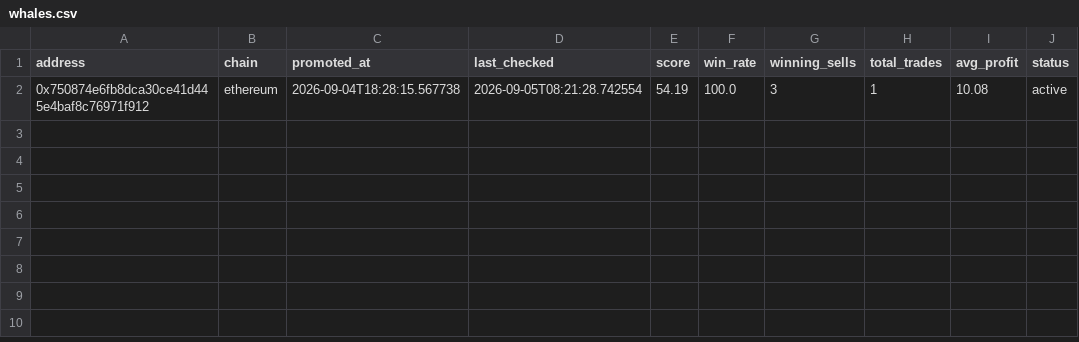
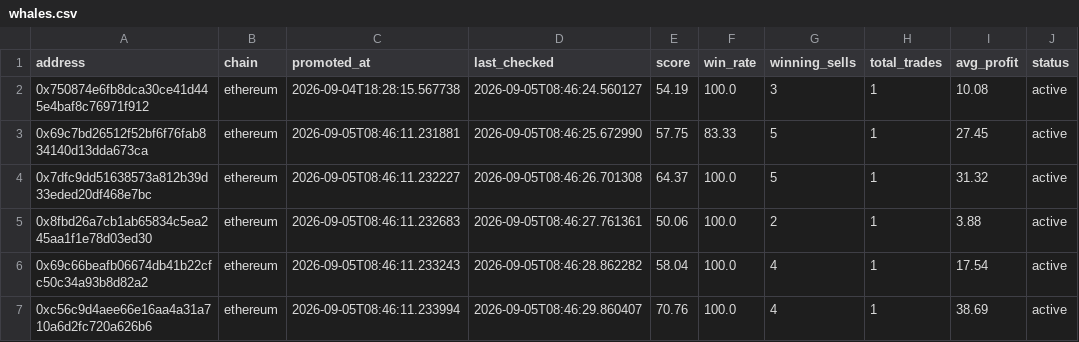
Before and after one commit to khosroabadi-m/Smart-Whale-Tracker, a CSV file: data/whales.csv, drawn as a sheet.

```diff
--- a/data/whales.csv
+++ b/data/whales.csv
@@ -1,2 +1,7 @@
 address,chain,promoted_at,last_checked,score,win_rate,winning_sells,total_trades,avg_profit,status
-0x750874e6fb8dca30ce41d445e4baf8c76971f912,ethereum,2026-09-04T18:28:15.567738,2026-09-05T08:21:28.742554,54.19,100.0,3,1,10.08,active
+0x750874e6fb8dca30ce41d445e4baf8c76971f912,ethereum,2026-09-04T18:28:15.567738,2026-09-05T08:46:24.560127,54.19,100.0,3,1,10.08,active
+0x69c7bd26512f52bf6f76fab834140d13dda673ca,ethereum,2026-09-05T08:46:11.231881,2026-09-05T08:46:25.672990,57.75,83.33,5,1,27.45,active
+0x7dfc9dd51638573a812b39d33eded20df468e7bc,ethereum,2026-09-05T08:46:11.232227,2026-09-05T08:46:26.701308,64.37,100.0,5,1,31.32,active
+0x8fbd26a7cb1ab65834c5ea245aa1f1e78d03ed30,ethereum,2026-09-05T08:46:11.232683,2026-09-05T08:46:27.761361,50.06,100.0,2,1,3.88,active
+0x69c66beafb06674db41b22cfc50c34a93b8d82a2,ethereum,2026-09-05T08:46:11.233243,2026-09-05T08:46:28.862282,58.04,100.0,4,1,17.54,active
+0xc56c9d4aee66e16aa4a31a710a6d2fc720a626b6,ethereum,2026-09-05T08:46:11.233994,2026-09-05T08:46:29.860407,70.76,100.0,4,1,38.69,active
```
Also changed, not shown: data/nightly_log.csv, data/sells.csv, 4 other files.
